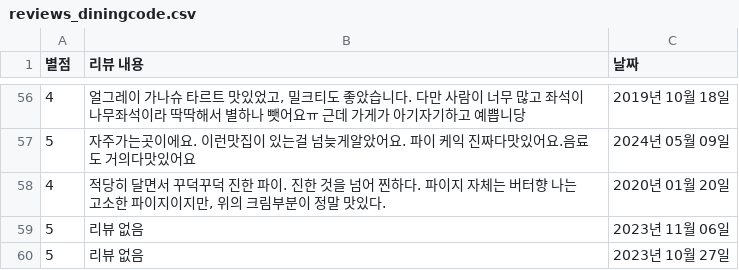
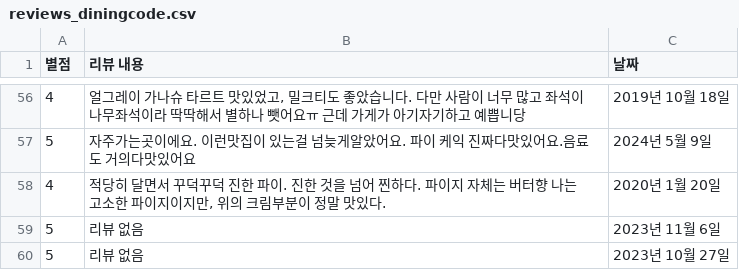
Before and after one commit to jungin7612/YBIGTA_newbie_team_project, a CSV file: database/reviews_diningcode.csv, drawn as a sheet; only a part is shown, gaps mark what is left out; the diff covers the shown part only.

```diff
--- a/database/reviews_diningcode.csv
+++ b/database/reviews_diningcode.csv
@@ -56,5 +56,5 @@
 4,"얼그레이 가나슈 타르트 맛있었고, 밀크티도 좋았습니다. 다만 사람이 너무 많고 좌석이 나무좌석이라 딱딱해서 별하나 뺏어요ㅠ 근데 가게가 아기자기하고 예쁩니당",2019년 10월 18일
-5,자주가는곳이에요. 이런맛집이 있는걸 넘늦게알았어요. 파이 케익 진짜다맛있어요.음료도 거의다맛있어요,2024년 05월 09일
-4,"적당히 달면서 꾸덕꾸덕 진한 파이. 진한 것을 넘어 찐하다. 파이지 자체는 버터향 나는 고소한 파이지이지만, 위의 크림부분이 정말 맛있다.",2020년 01월 20일
-5,리뷰 없음,2023년 11월 06일
+5,자주가는곳이에요. 이런맛집이 있는걸 넘늦게알았어요. 파이 케익 진짜다맛있어요.음료도 거의다맛있어요,2024년 5월 9일
+4,"적당히 달면서 꾸덕꾸덕 진한 파이. 진한 것을 넘어 찐하다. 파이지 자체는 버터향 나는 고소한 파이지이지만, 위의 크림부분이 정말 맛있다.",2020년 1월 20일
+5,리뷰 없음,2023년 11월 6일
 5,리뷰 없음,2023년 10월 27일
```
Also changed, not shown: 1 added row, 1 removed row and 47 edited cells elsewhere in this file, 2 other files.
